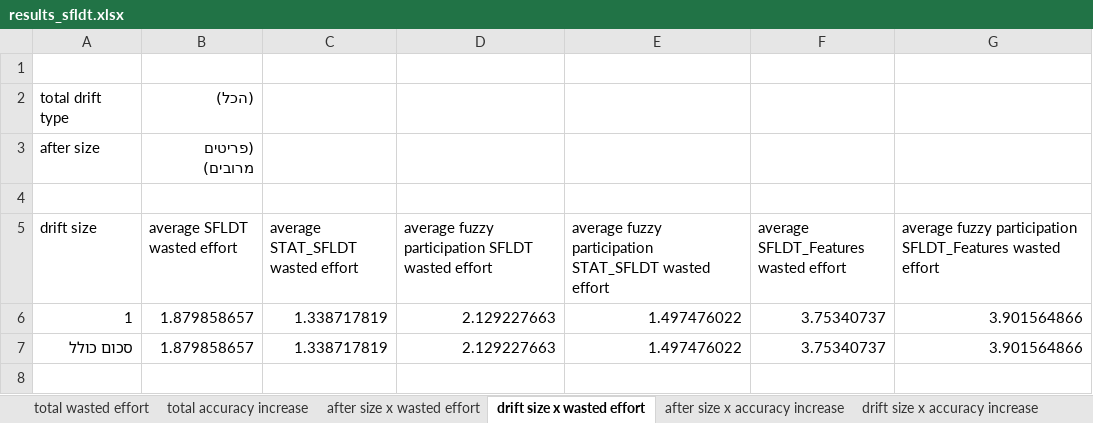
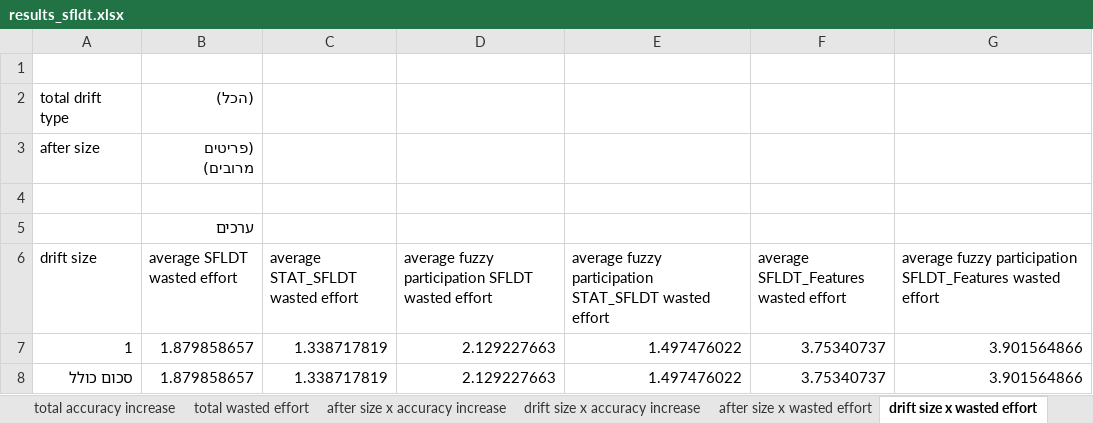
Before and after one commit to yoavzelinger/APPETITE, an Excel workbook: data/results/results_sfldt.xlsx, sheet drift size x wasted effort, drawn as a sheet; values as stored, in another font and other column widths than the file's, no borders; charts and pictures not drawn; the diff names each change by its address in the sheet, - before the commit and + after, or states it on an @@ line.

```diff
--- a/data/results/results_sfldt.xlsx (sheet drift size x wasted effort)
+++ b/data/results/results_sfldt.xlsx (sheet drift size x wasted effort)
@@ sheet tab order changed: total accuracy increase | total wasted effort | after size x accuracy increase | drift size x accuracy increase | after size x wasted effort | drift size x wasted effort @@
+row 5:  | ערכים
```
Also changed, not shown: sheet after size x accuracy increase, sheet after size x wasted effort, sheet total wasted effort, sheet total accuracy increase, sheet drift size x accuracy increase, other sheet tabs, charts or pictures.
